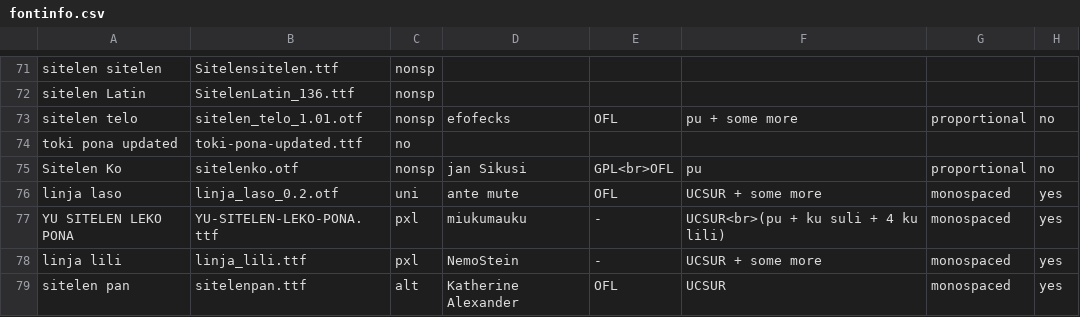
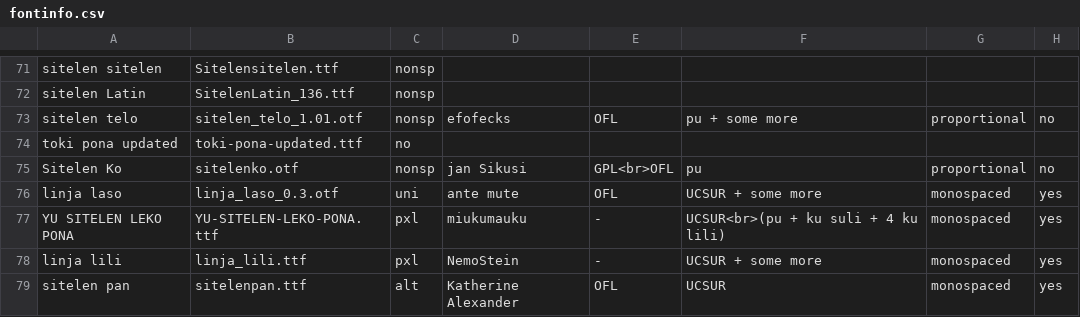
Before and after one commit to RetSamys/toki-pona-glyphs, a CSV file: sona/fontinfo.csv, drawn as a sheet; only a part is shown, gaps mark what is left out; the diff names each change by its address in the sheet, - before the commit and + after, or states it on an @@ line.

Commit message:
Update fontinfo.csv

```diff
--- a/sona/fontinfo.csv
+++ b/sona/fontinfo.csv
-B76: linja_laso_0.2.otf
+B76: linja_laso_0.3.otf
```
